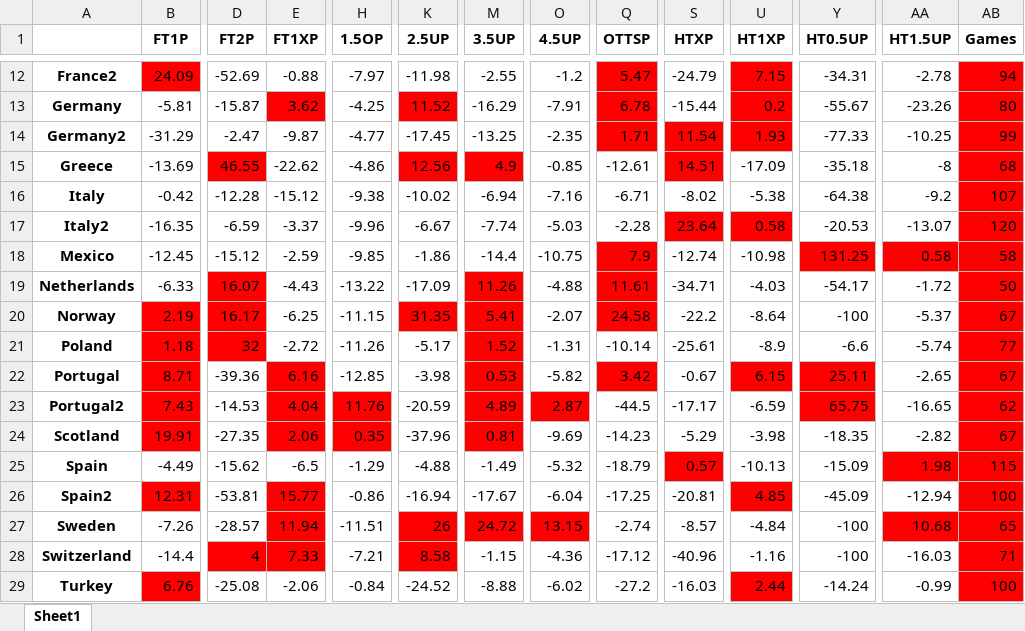
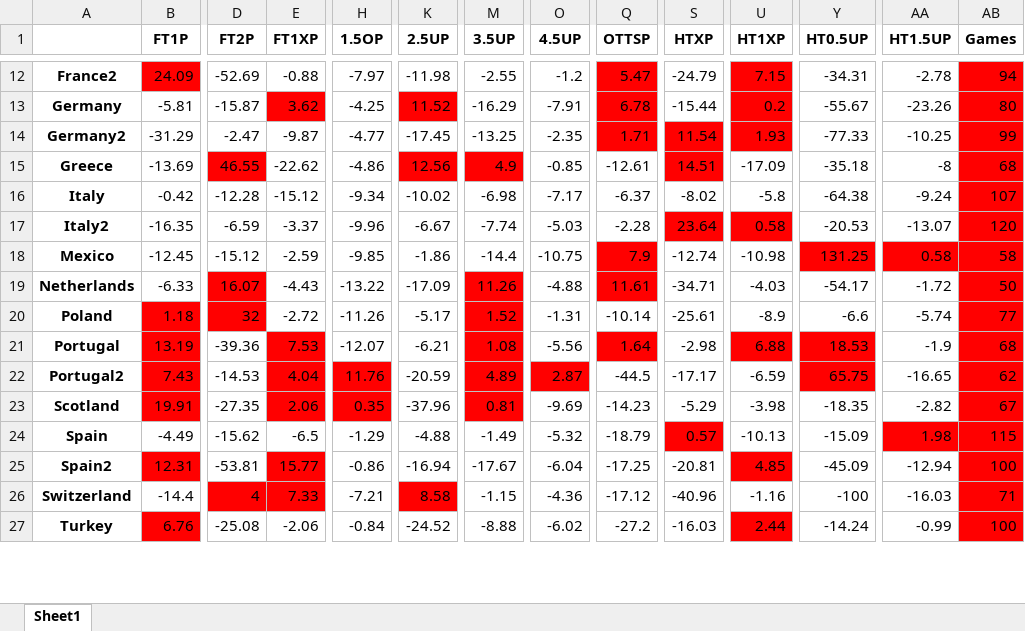
Before and after one commit to musayevf/Dixon_Coles_2025, an Excel workbook: ROI_leagues.xlsx, sheet Sheet1, drawn as a sheet; only a part is shown, gaps mark what is left out; values as stored, in another font and other column widths than the file's, no borders; removed rows and columns are numbered as before the commit, all else as after; rows hold the shown columns only; the diff covers the shown part only; the diff names each change by its address in the sheet, - before the commit and + after, or states it on an @@ line.

```diff
--- a/ROI_leagues.xlsx (sheet Sheet1)
+++ b/ROI_leagues.xlsx (sheet Sheet1)
-H16 (1.5OP): -9.38
+H16 (1.5OP): -9.34
-M16 (3.5UP): -6.94
+M16 (3.5UP): -6.98
-O16 (4.5UP): -7.16
+O16 (4.5UP): -7.17
-Q16 (OTTSP): -6.71
+Q16 (OTTSP): -6.37
-U16 (HT1XP): -5.38
+U16 (HT1XP): -5.8
-AA16 (HT1.5UP): -9.2
+AA16 (HT1.5UP): -9.24
-row 20: Norway | 2.19 | 16.17 | -6.25 | -11.15 | 31.35 | 5.41 | -2.07 | 24.58 | -22.2 | -8.64 | -100 | -5.37 | 67
-B21 (FT1P): 8.71
+B21 (FT1P): 13.19
-E21 (FT1XP): 6.16
+E21 (FT1XP): 7.53
-H21 (1.5OP): -12.85
+H21 (1.5OP): -12.07
-K21 (2.5UP): -3.98
+K21 (2.5UP): -6.21
-M21 (3.5UP): 0.53
+M21 (3.5UP): 1.08
-O21 (4.5UP): -5.82
+O21 (4.5UP): -5.56
-Q21 (OTTSP): 3.42
+Q21 (OTTSP): 1.64
-S21 (HTXP): -0.67
+S21 (HTXP): -2.98
-U21 (HT1XP): 6.15
+U21 (HT1XP): 6.88
-Y21 (HT0.5UP): 25.11
+Y21 (HT0.5UP): 18.53
-AA21 (HT1.5UP): -2.65
+AA21 (HT1.5UP): -1.9
-AB21 (Games): 67
+AB21 (Games): 68
-row 27: Sweden | -7.26 | -28.57 | 11.94 | -11.51 | 26 | 24.72 | 13.15 | -2.74 | -8.57 | -4.84 | -100 | 10.68 | 65
```
Also changed, not shown: 1 removed row, 62 edited cells and cell formats elsewhere in this sheet, bet365_odds.xlsx, dixon_coles_model_predictions/_predictions.xlsx, 9 other files.
